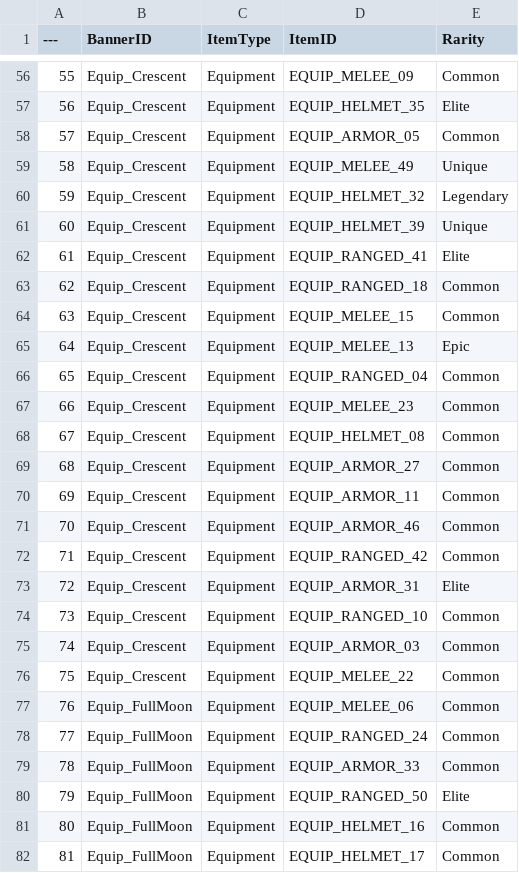
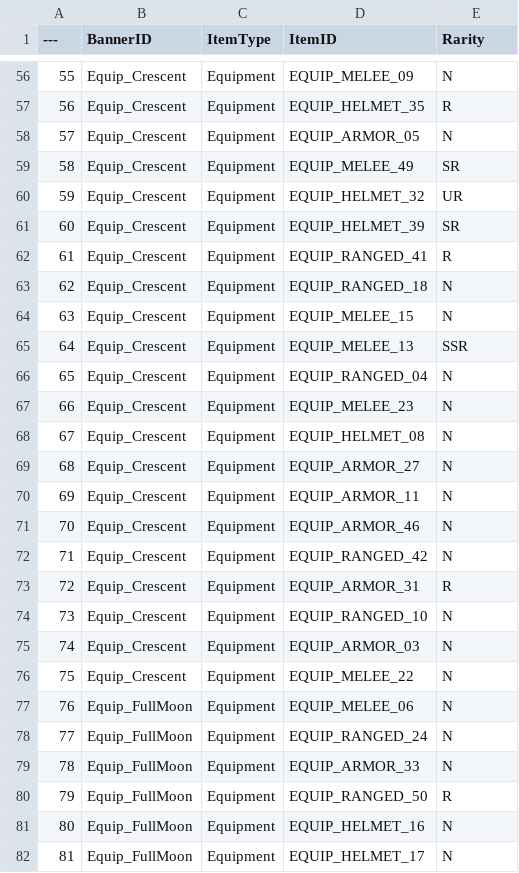
Before and after one commit to Lucky-Rabbit-s-Foot-v2/Lunar_Realm, a CSV file: ExternalSource/GachaPoolData.csv, drawn as a sheet; only a part is shown, gaps mark what is left out; the diff covers the shown part only.

```diff
--- a/ExternalSource/GachaPoolData.csv
+++ b/ExternalSource/GachaPoolData.csv
@@ -56,27 +56,27 @@
-55,Equip_Crescent,Equipment,EQUIP_MELEE_09,Common
-56,Equip_Crescent,Equipment,EQUIP_HELMET_35,Elite
-57,Equip_Crescent,Equipment,EQUIP_ARMOR_05,Common
-58,Equip_Crescent,Equipment,EQUIP_MELEE_49,Unique
-59,Equip_Crescent,Equipment,EQUIP_HELMET_32,Legendary
-60,Equip_Crescent,Equipment,EQUIP_HELMET_39,Unique
-61,Equip_Crescent,Equipment,EQUIP_RANGED_41,Elite
-62,Equip_Crescent,Equipment,EQUIP_RANGED_18,Common
-63,Equip_Crescent,Equipment,EQUIP_MELEE_15,Common
-64,Equip_Crescent,Equipment,EQUIP_MELEE_13,Epic
-65,Equip_Crescent,Equipment,EQUIP_RANGED_04,Common
-66,Equip_Crescent,Equipment,EQUIP_MELEE_23,Common
-67,Equip_Crescent,Equipment,EQUIP_HELMET_08,Common
-68,Equip_Crescent,Equipment,EQUIP_ARMOR_27,Common
-69,Equip_Crescent,Equipment,EQUIP_ARMOR_11,Common
-70,Equip_Crescent,Equipment,EQUIP_ARMOR_46,Common
-71,Equip_Crescent,Equipment,EQUIP_RANGED_42,Common
-72,Equip_Crescent,Equipment,EQUIP_ARMOR_31,Elite
-73,Equip_Crescent,Equipment,EQUIP_RANGED_10,Common
-74,Equip_Crescent,Equipment,EQUIP_ARMOR_03,Common
-75,Equip_Crescent,Equipment,EQUIP_MELEE_22,Common
-76,Equip_FullMoon,Equipment,EQUIP_MELEE_06,Common
-77,Equip_FullMoon,Equipment,EQUIP_RANGED_24,Common
-78,Equip_FullMoon,Equipment,EQUIP_ARMOR_33,Common
-79,Equip_FullMoon,Equipment,EQUIP_RANGED_50,Elite
-80,Equip_FullMoon,Equipment,EQUIP_HELMET_16,Common
-81,Equip_FullMoon,Equipment,EQUIP_HELMET_17,Common
+55,Equip_Crescent,Equipment,EQUIP_MELEE_09,N
+56,Equip_Crescent,Equipment,EQUIP_HELMET_35,R
+57,Equip_Crescent,Equipment,EQUIP_ARMOR_05,N
+58,Equip_Crescent,Equipment,EQUIP_MELEE_49,SR
+59,Equip_Crescent,Equipment,EQUIP_HELMET_32,UR
+60,Equip_Crescent,Equipment,EQUIP_HELMET_39,SR
+61,Equip_Crescent,Equipment,EQUIP_RANGED_41,R
+62,Equip_Crescent,Equipment,EQUIP_RANGED_18,N
+63,Equip_Crescent,Equipment,EQUIP_MELEE_15,N
+64,Equip_Crescent,Equipment,EQUIP_MELEE_13,SSR
+65,Equip_Crescent,Equipment,EQUIP_RANGED_04,N
+66,Equip_Crescent,Equipment,EQUIP_MELEE_23,N
+67,Equip_Crescent,Equipment,EQUIP_HELMET_08,N
+68,Equip_Crescent,Equipment,EQUIP_ARMOR_27,N
+69,Equip_Crescent,Equipment,EQUIP_ARMOR_11,N
+70,Equip_Crescent,Equipment,EQUIP_ARMOR_46,N
+71,Equip_Crescent,Equipment,EQUIP_RANGED_42,N
+72,Equip_Crescent,Equipment,EQUIP_ARMOR_31,R
+73,Equip_Crescent,Equipment,EQUIP_RANGED_10,N
+74,Equip_Crescent,Equipment,EQUIP_ARMOR_03,N
+75,Equip_Crescent,Equipment,EQUIP_MELEE_22,N
+76,Equip_FullMoon,Equipment,EQUIP_MELEE_06,N
+77,Equip_FullMoon,Equipment,EQUIP_RANGED_24,N
+78,Equip_FullMoon,Equipment,EQUIP_ARMOR_33,N
+79,Equip_FullMoon,Equipment,EQUIP_RANGED_50,R
+80,Equip_FullMoon,Equipment,EQUIP_HELMET_16,N
+81,Equip_FullMoon,Equipment,EQUIP_HELMET_17,N
```
Also changed, not shown: 73 edited cells elsewhere in this file, ExternalSource/GachaBannerData.csv, ExternalSource/GachaRarityRatesData.csv, 20 other files.
